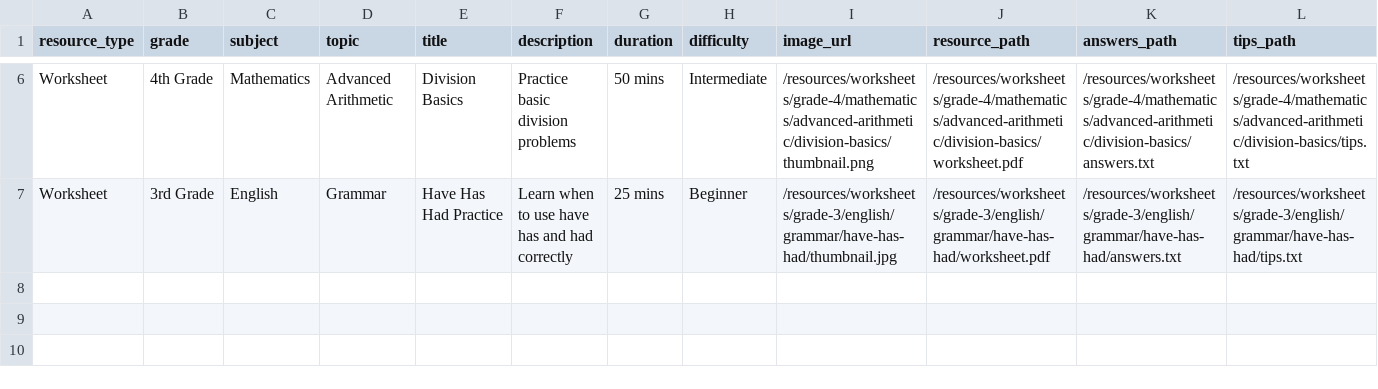
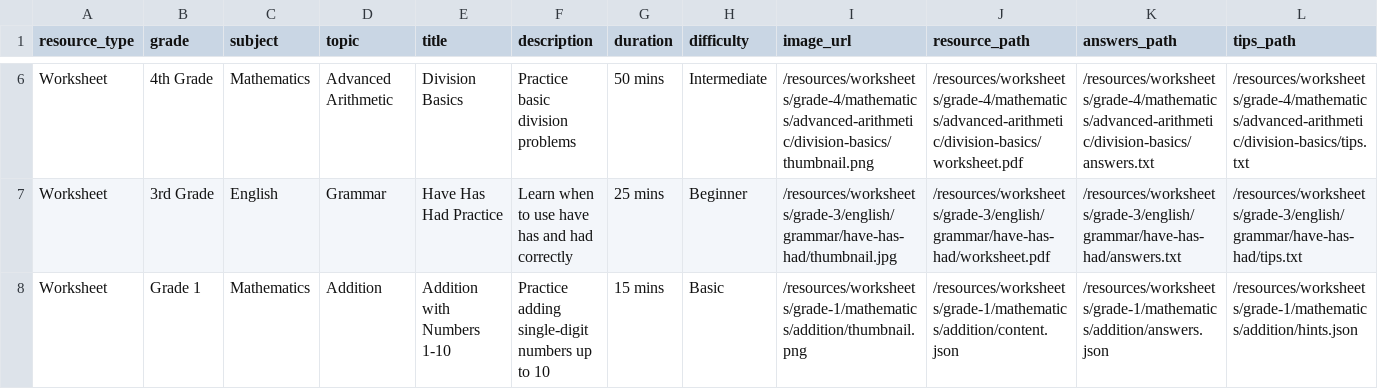
Before and after one commit to hamzapalengara/studymods, a CSV file: client/public/filters.csv, drawn as a sheet; only a part is shown, gaps mark what is left out; the diff names each change by its address in the sheet, - before the commit and + after, or states it on an @@ line.

Commit message:
Improve worksheet functionality: - Add proper JSON rendering for answers and tips - Fix interactive worksheet view - Implement PDF generation from JSON - Add error handling and loading states - Update styling for better user experience

```diff
--- a/client/public/filters.csv
+++ b/client/public/filters.csv
+row 8: Worksheet | Grade 1 | Mathematics | Addition | Addition with Numbers 1-10 | Practice adding single-digit numbers up to 10 | 15 mins | Basic | /resources/worksheets/grade-1/mathematics/addition/thumbnail.png | /resources/worksheets/grade-1/mathematics/addition/content.json | /resources/worksheets/grade-1/mathematics/addition/answers.json | /resources/worksheets/grade-1/mathematics/addition/hints.json
```
Also changed, not shown: 10 other files.
